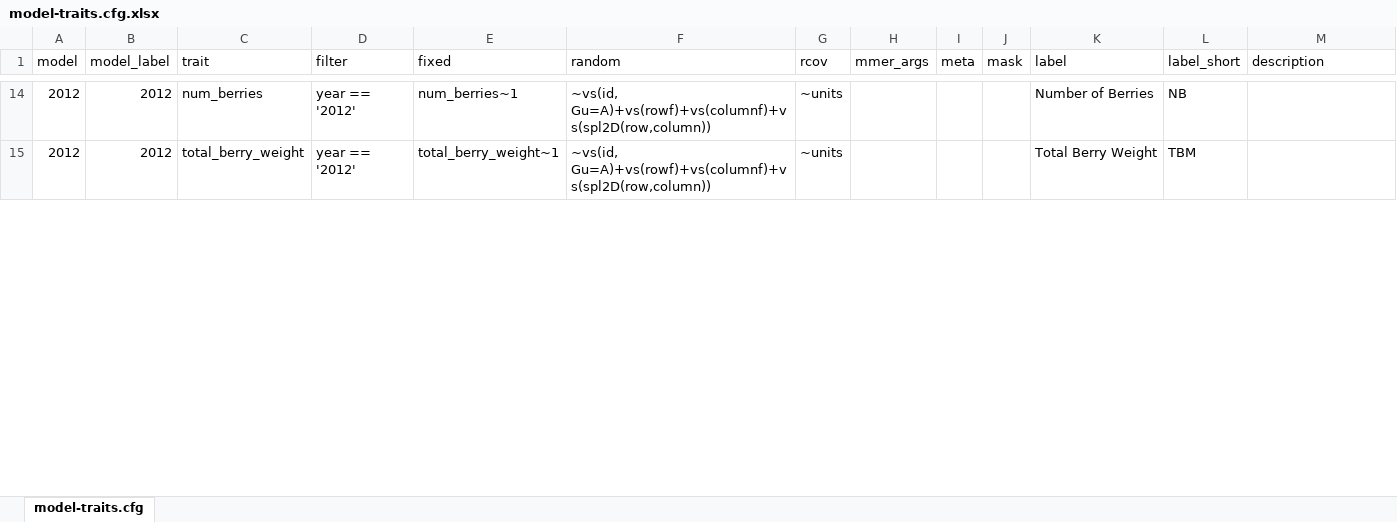
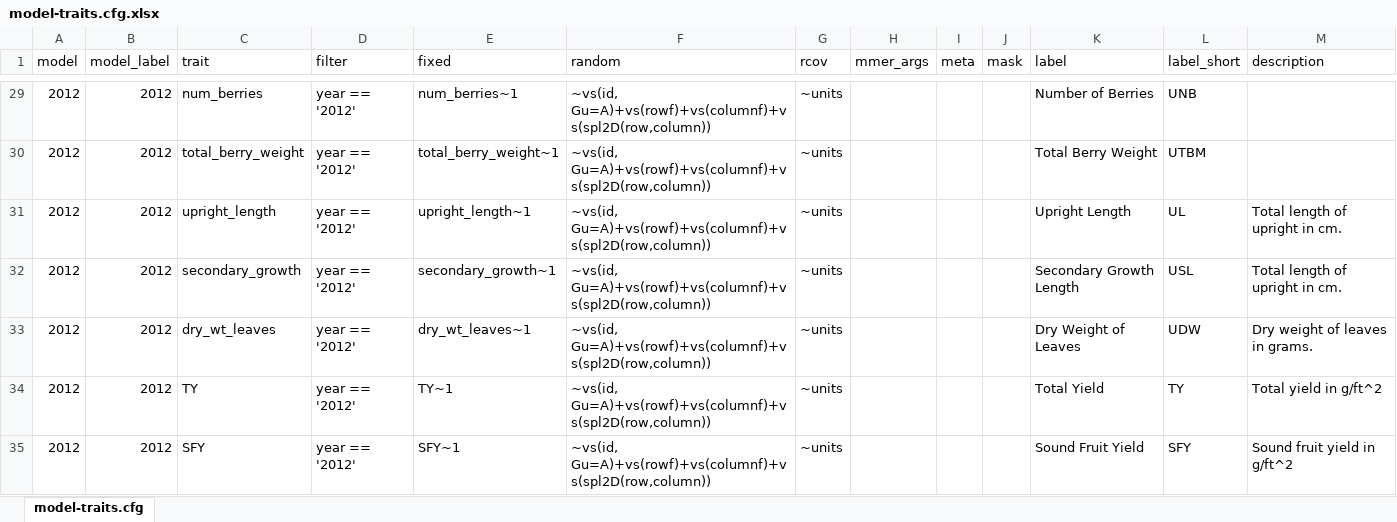
Before and after one commit to bliptrip/CNJ0x-Trait-Mapping, an Excel workbook: Workflows/templates/configs/model-traits.cfg.xlsx, sheet model-traits.cfg, drawn as a sheet; only a part is shown, gaps mark what is left out; values as stored, in another font and other column widths than the file's, no borders; addresses are those after the commit; the diff covers the shown part only; the diff names each change by its address in the sheet, - before the commit and + after, or states it on an @@ line.

Commit message:
Adding additional upright quantitative traits for analysis: upright_length, secondary_growth, and dry_wt_leaves.

```diff
--- a/Workflows/templates/configs/model-traits.cfg.xlsx (sheet model-traits.cfg)
+++ b/Workflows/templates/configs/model-traits.cfg.xlsx (sheet model-traits.cfg)
-L29 (label_short): NB
+L29 (label_short): UNB
-L30 (label_short): TBM
+L30 (label_short): UTBM
+row 31: 2012 | 2012 | upright_length | year == '2012' | upright_length~1 | ~vs(id, Gu=A)+vs(rowf)+vs(columnf)+vs(spl2D(row,column)) | ~units |  |  |  | Upright Length | UL | Total length of upright in cm.
+row 32: 2012 | 2012 | secondary_growth | year == '2012' | secondary_growth~1 | ~vs(id, Gu=A)+vs(rowf)+vs(columnf)+vs(spl2D(row,column)) | ~units |  |  |  | Secondary Growth Length | USL | Total length of upright in cm.
+row 33: 2012 | 2012 | dry_wt_leaves | year == '2012' | dry_wt_leaves~1 | ~vs(id, Gu=A)+vs(rowf)+vs(columnf)+vs(spl2D(row,column)) | ~units |  |  |  | Dry Weight of Leaves | UDW | Dry weight of leaves in grams.
+row 34: 2012 | 2012 | TY | year == '2012' | TY~1 | ~vs(id, Gu=A)+vs(rowf)+vs(columnf)+vs(spl2D(row,column)) | ~units |  |  |  | Total Yield | TY | Total yield in g/ft^2
+row 35: 2012 | 2012 | SFY | year == '2012' | SFY~1 | ~vs(id, Gu=A)+vs(rowf)+vs(columnf)+vs(spl2D(row,column)) | ~units |  |  |  | Sound Fruit Yield | SFY | Sound fruit yield in g/ft^2
```
Also changed, not shown: 47 added rows and 31 edited cells elsewhere in this sheet, formulas that keep their value, 4 other files.
